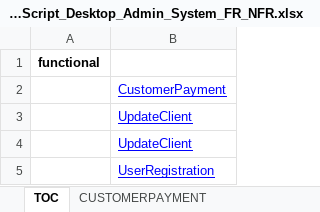
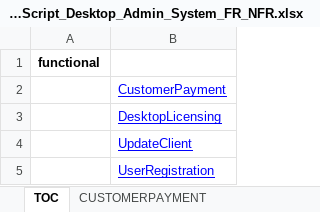
Before and after one commit to manchesterimaging/pickles, an Excel workbook: src/Pickles/MIL_pickles/Output/AN160_TestScript_Desktop_Admin_System_FR_NFR.xlsx, sheet TOC, drawn as a sheet; values as stored, in another font and other column widths than the file's, no borders; the diff names each change by its address in the sheet, - before the commit and + after, or states it on an @@ line.

```diff
--- a/src/Pickles/MIL_pickles/Output/AN160_TestScript_Desktop_Admin_System_FR_NFR.xlsx (sheet TOC)
+++ b/src/Pickles/MIL_pickles/Output/AN160_TestScript_Desktop_Admin_System_FR_NFR.xlsx (sheet TOC)
-B3: UpdateClient
+B3: DesktopLicensing
```
Also changed, not shown: sheet UPDATECLIENT, other sheet tabs, src/Pickles/MIL_pickles/Output/AN160_TestScript_All.xlsx, src/Pickles/MIL_pickles/Output/AN160_TestScript_Desktop_Analysis_System_FR_NFR.xlsx, 21 other files.
